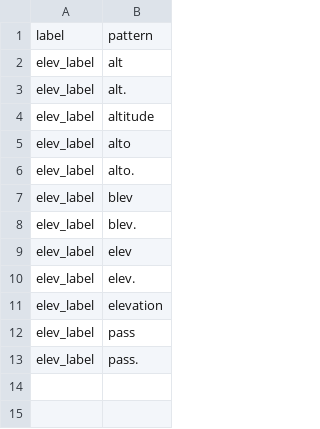
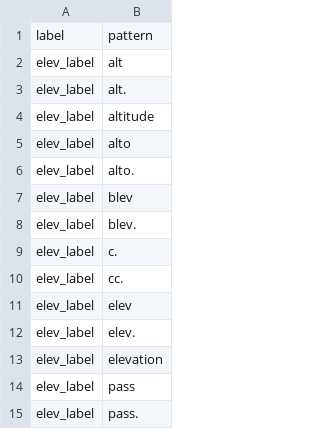
Before and after one commit to rafelafrance/traiter, a CSV file: traiter/pylib/traits/terms/elevation_terms.csv, drawn as a sheet.

Commit message:
Update trait patterns

```diff
--- a/traiter/pylib/traits/terms/elevation_terms.csv
+++ b/traiter/pylib/traits/terms/elevation_terms.csv
@@ -8,2 +8,4 @@ elev_label,blev
 elev_label,blev.
+elev_label,c.
+elev_label,cc.
 elev_label,elev
```
Also changed, not shown: 7 other files.
